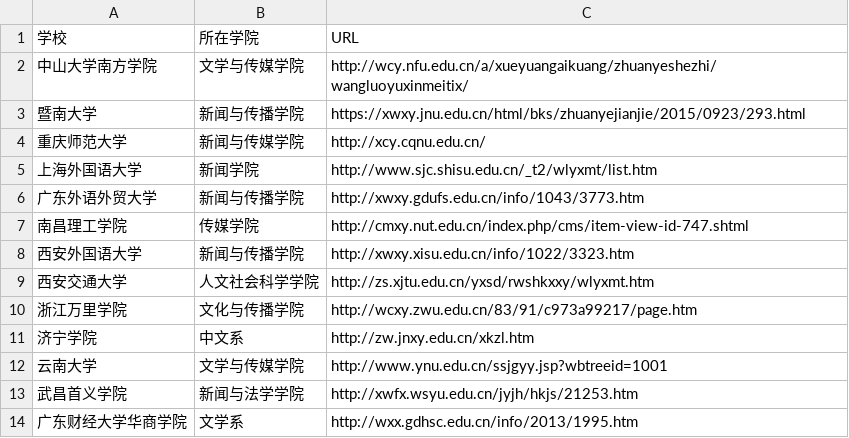
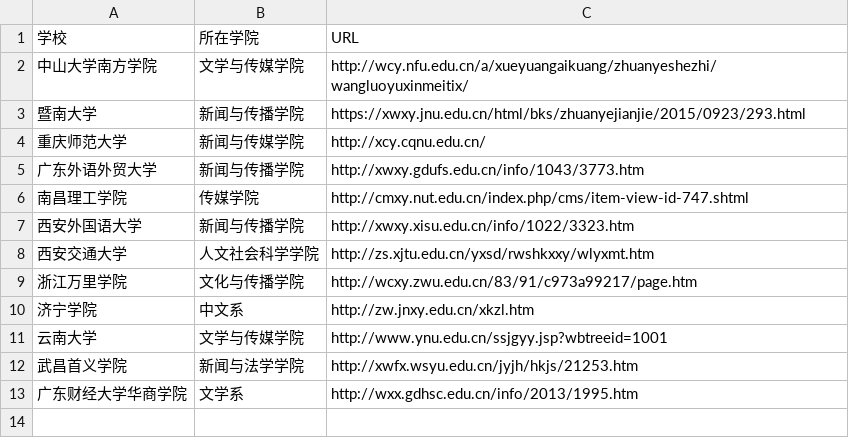
Before and after one commit to WuxueNewmedia/list_newmedia_undergraduate_CN, a TSV file: list.tsv, drawn as a sheet; the diff names each change by its address in the sheet, - before the commit and + after, or states it on an @@ line.

Commit message:
删除错误格式的PR

```diff
--- a/list.tsv
+++ b/list.tsv
-row 5: 上海外国语大学 | 新闻学院 | http://www.sjc.shisu.edu.cn/_t2/wlyxmt/list.htm
```
